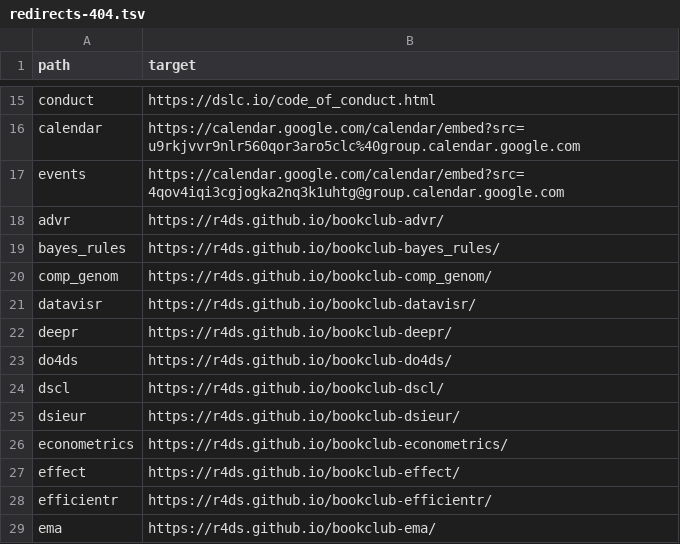
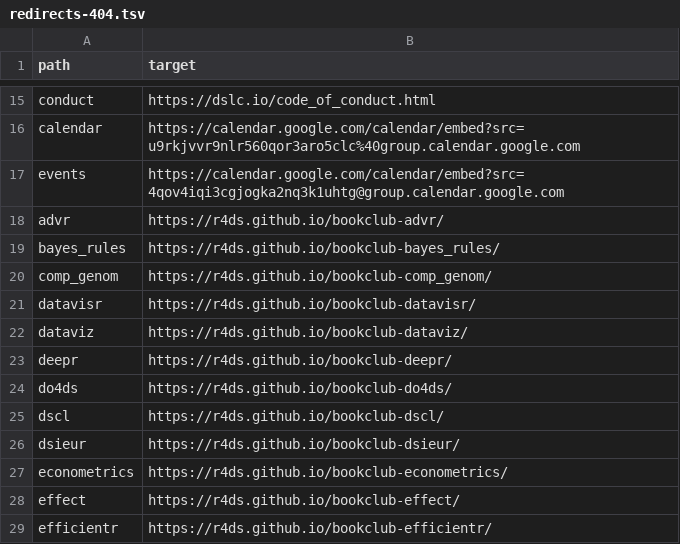
Before and after one commit to dslc-io/dslc-io, a TSV file: redirects-404.tsv, drawn as a sheet; only a part is shown, gaps mark what is left out; the shorter side is filled out with more unchanged rows; the diff names each change by its address in the sheet, - before the commit and + after, or states it on an @@ line.

```diff
--- a/redirects-404.tsv
+++ b/redirects-404.tsv
+row 22: dataviz | https://r4ds.github.io/bookclub-dataviz/
```
Also changed, not shown: 23 other files.
